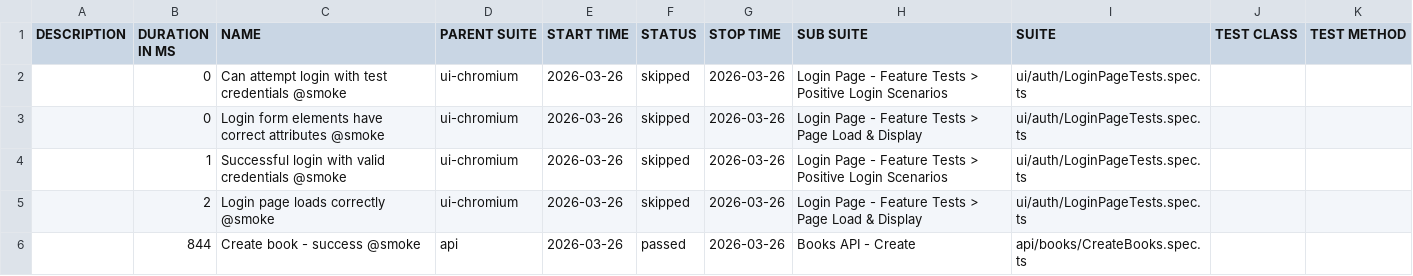
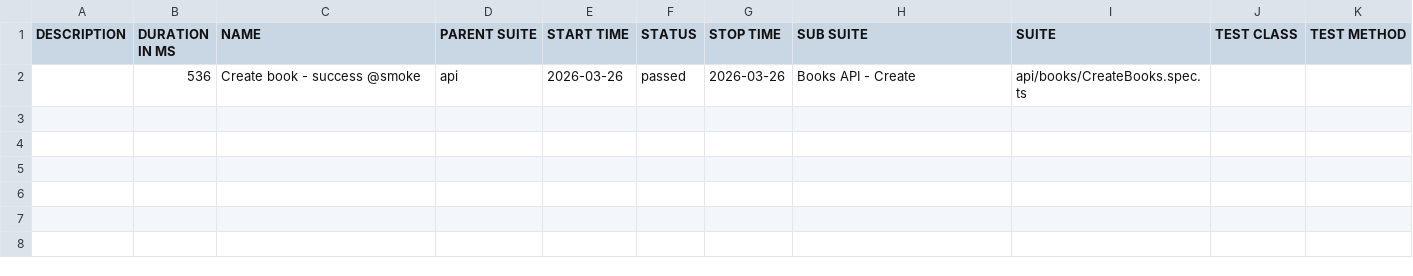
Before and after one commit to GalynaUdaltsova/bookstore-api-playwright, a CSV file: data/suites.csv, drawn as a sheet.

```diff
--- a/data/suites.csv
+++ b/data/suites.csv
@@ -1,6 +1,2 @@
 "DESCRIPTION","DURATION IN MS","NAME","PARENT SUITE","START TIME","STATUS","STOP TIME","SUB SUITE","SUITE","TEST CLASS","TEST METHOD"
-"","0","Can attempt login with test credentials @smoke","ui-chromium","2026-03-26","skipped","2026-03-26","Login Page - Feature Tests > Positive Login Scenarios","ui/auth/LoginPageTests.spec.ts","",""
-"","0","Login form elements have correct attributes @smoke","ui-chromium","2026-03-26","skipped","2026-03-26","Login Page - Feature Tests > Page Load & Display","ui/auth/LoginPageTests.spec.ts","",""
-"","1","Successful login with valid credentials @smoke","ui-chromium","2026-03-26","skipped","2026-03-26","Login Page - Feature Tests > Positive Login Scenarios","ui/auth/LoginPageTests.spec.ts","",""
-"","2","Login page loads correctly @smoke","ui-chromium","2026-03-26","skipped","2026-03-26","Login Page - Feature Tests > Page Load & Display","ui/auth/LoginPageTests.spec.ts","",""
-"","844","Create book - success @smoke","api","2026-03-26","passed","2026-03-26","Books API - Create","api/books/CreateBooks.spec.ts","",""
+"","536","Create book - success @smoke","api","2026-03-26","passed","2026-03-26","Books API - Create","api/books/CreateBooks.spec.ts","",""
```
Also changed, not shown: 23 other files.
